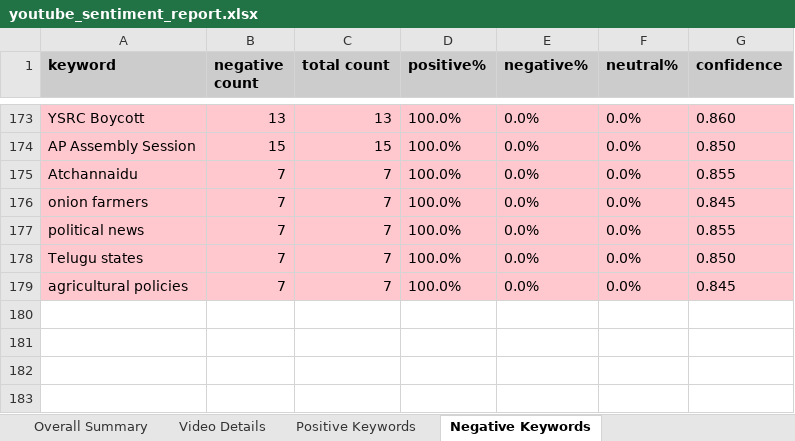
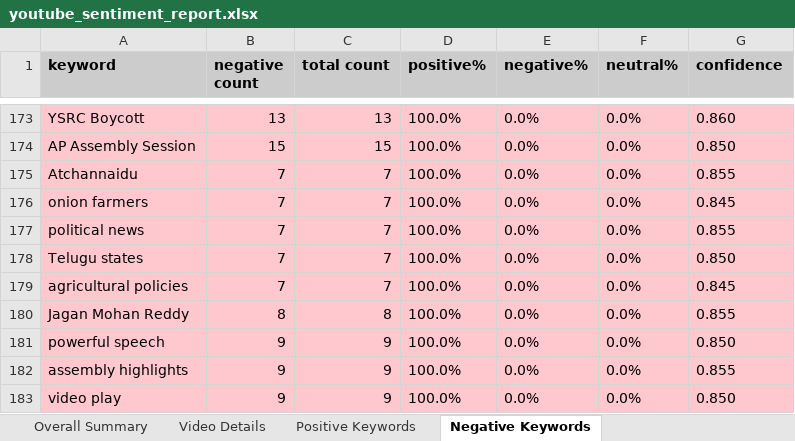
Before and after one commit to PhilStack-Ken9/viq-dashboards, an Excel workbook: youtube_sentiment_report.xlsx, sheet Negative Keywords, drawn as a sheet; only a part is shown, gaps mark what is left out; values as stored, in another font and other column widths than the file's, no borders; the diff names each change by its address in the sheet, - before the commit and + after, or states it on an @@ line.

```diff
--- a/youtube_sentiment_report.xlsx (sheet Negative Keywords)
+++ b/youtube_sentiment_report.xlsx (sheet Negative Keywords)
+row 180: Jagan Mohan Reddy | 8 | 8 | 100.0% | 0.0% | 0.0% | 0.855
+row 181: powerful speech | 9 | 9 | 100.0% | 0.0% | 0.0% | 0.850
+row 182: assembly highlights | 9 | 9 | 100.0% | 0.0% | 0.0% | 0.855
+row 183: video play | 9 | 9 | 100.0% | 0.0% | 0.0% | 0.850
```
Also changed, not shown: sheet Negative Issues, sheet Overall Summary, sheet Video Details, sheet Narrative Summary, sheet Political Issues Narrative.
